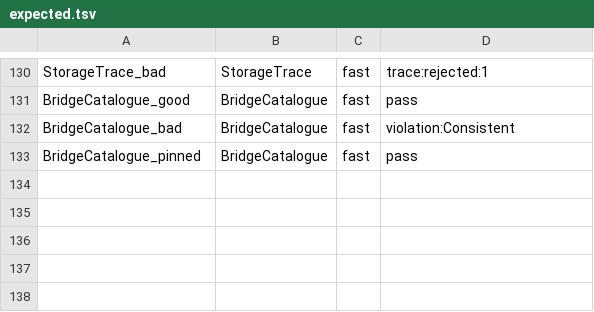
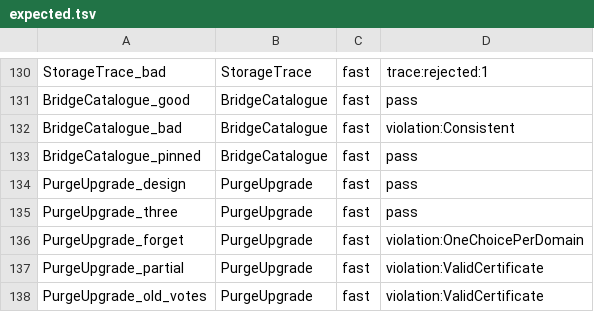
Before and after one commit to dont-feed-the/pigeon, a TSV file: models/tla/expected.tsv, drawn as a sheet; only a part is shown, gaps mark what is left out; the diff names each change by its address in the sheet, - before the commit and + after, or states it on an @@ line.

Commit message:
Model initial erasure choices and explicit refounding recovery

```diff
--- a/models/tla/expected.tsv
+++ b/models/tla/expected.tsv
+row 134: PurgeUpgrade_design | PurgeUpgrade | fast | pass
+row 135: PurgeUpgrade_three | PurgeUpgrade | fast | pass
+row 136: PurgeUpgrade_forget | PurgeUpgrade | fast | violation:OneChoicePerDomain
+row 137: PurgeUpgrade_partial | PurgeUpgrade | fast | violation:ValidCertificate
+row 138: PurgeUpgrade_old_votes | PurgeUpgrade | fast | violation:ValidCertificate
```
Also changed, not shown: 9 other files.
